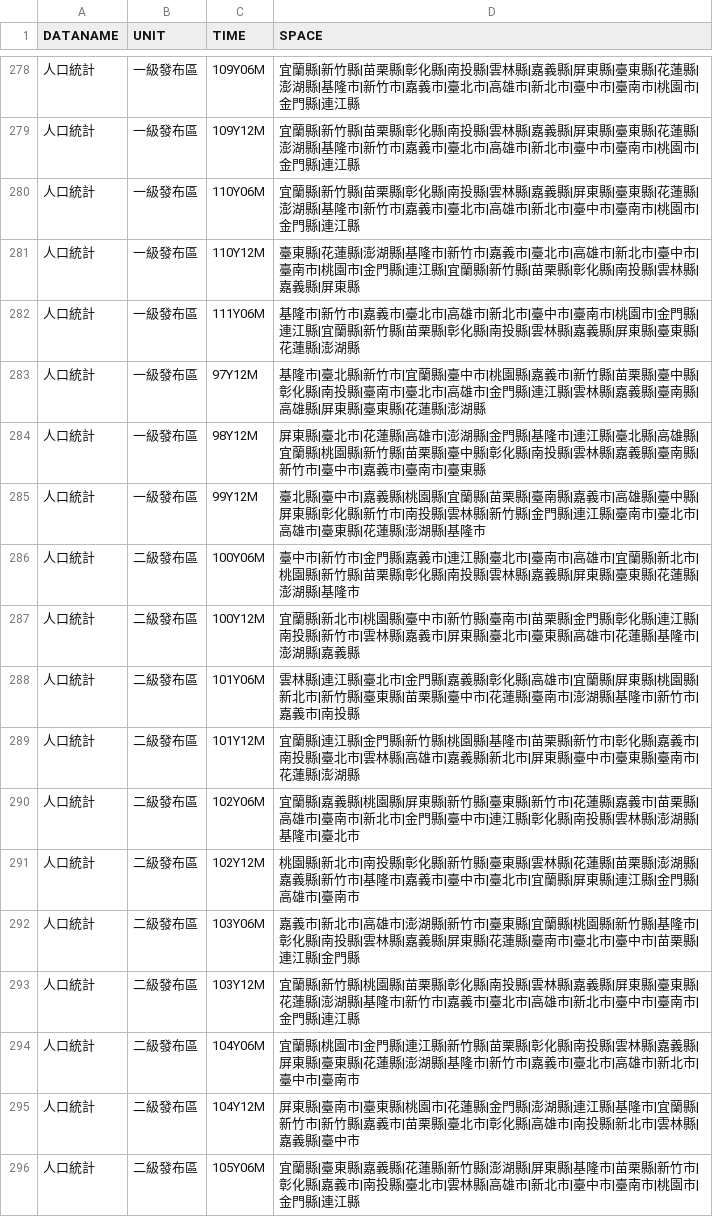
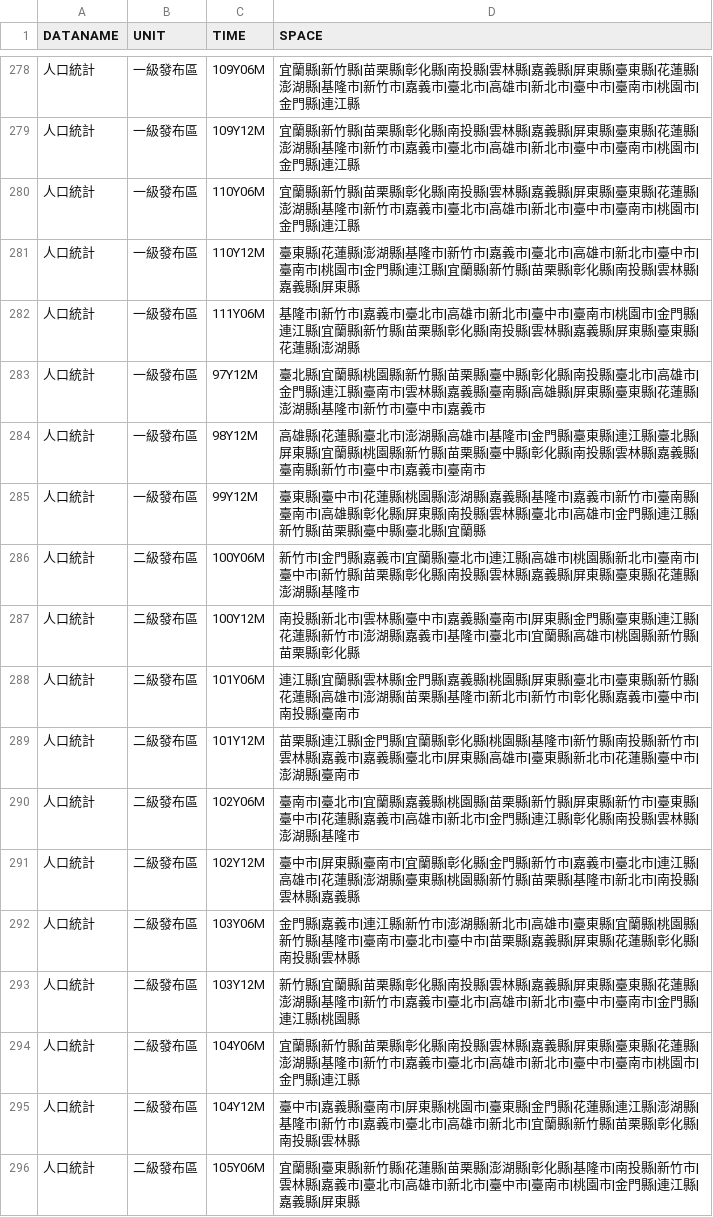
Before and after one commit to ChiaJung-Yeh/NYCU_TDX, a CSV file: others/pop_area_time.csv, drawn as a sheet; only a part is shown, gaps mark what is left out; the diff covers the shown part only.

```diff
--- a/others/pop_area_time.csv
+++ b/others/pop_area_time.csv
@@ -282,15 +282,15 @@
 "人口統計","一級發布區","111Y06M","基隆市|新竹市|嘉義市|臺北市|高雄市|新北市|臺中市|臺南市|桃園市|金門縣|連江縣|宜蘭縣|新竹縣|苗栗縣|彰化縣|南投縣|雲林縣|嘉義縣|屏東縣|臺東縣|花蓮縣|澎湖縣"
-"人口統計","一級發布區","97Y12M","基隆市|臺北縣|新竹市|宜蘭縣|臺中市|桃園縣|嘉義市|新竹縣|苗栗縣|臺中縣|彰化縣|南投縣|臺南市|臺北市|高雄市|金門縣|連江縣|雲林縣|嘉義縣|臺南縣|高雄縣|屏東縣|臺東縣|花蓮縣|澎湖縣"
-"人口統計","一級發布區","98Y12M","屏東縣|臺北市|花蓮縣|高雄市|澎湖縣|金門縣|基隆市|連江縣|臺北縣|高雄縣|宜蘭縣|桃園縣|新竹縣|苗栗縣|臺中縣|彰化縣|南投縣|雲林縣|嘉義縣|臺南縣|新竹市|臺中市|嘉義市|臺南市|臺東縣"
-"人口統計","一級發布區","99Y12M","臺北縣|臺中市|嘉義縣|桃園縣|宜蘭縣|苗栗縣|臺南縣|嘉義市|高雄縣|臺中縣|屏東縣|彰化縣|新竹市|南投縣|雲林縣|新竹縣|金門縣|連江縣|臺南市|臺北市|高雄市|臺東縣|花蓮縣|澎湖縣|基隆市"
-"人口統計","二級發布區","100Y06M","臺中市|新竹市|金門縣|嘉義市|連江縣|臺北市|臺南市|高雄市|宜蘭縣|新北市|桃園縣|新竹縣|苗栗縣|彰化縣|南投縣|雲林縣|嘉義縣|屏東縣|臺東縣|花蓮縣|澎湖縣|基隆市"
-"人口統計","二級發布區","100Y12M","宜蘭縣|新北市|桃園縣|臺中市|新竹縣|臺南市|苗栗縣|金門縣|彰化縣|連江縣|南投縣|新竹市|雲林縣|嘉義市|屏東縣|臺北市|臺東縣|高雄市|花蓮縣|基隆市|澎湖縣|嘉義縣"
-"人口統計","二級發布區","101Y06M","雲林縣|連江縣|臺北市|金門縣|嘉義縣|彰化縣|高雄市|宜蘭縣|屏東縣|桃園縣|新北市|新竹縣|臺東縣|苗栗縣|臺中市|花蓮縣|臺南市|澎湖縣|基隆市|新竹市|嘉義市|南投縣"
-"人口統計","二級發布區","101Y12M","宜蘭縣|連江縣|金門縣|新竹縣|桃園縣|基隆市|苗栗縣|新竹市|彰化縣|嘉義市|南投縣|臺北市|雲林縣|高雄市|嘉義縣|新北市|屏東縣|臺中市|臺東縣|臺南市|花蓮縣|澎湖縣"
-"人口統計","二級發布區","102Y06M","宜蘭縣|嘉義縣|桃園縣|屏東縣|新竹縣|臺東縣|新竹市|花蓮縣|嘉義市|苗栗縣|高雄市|臺南市|新北市|金門縣|臺中市|連江縣|彰化縣|南投縣|雲林縣|澎湖縣|基隆市|臺北市"
-"人口統計","二級發布區","102Y12M","桃園縣|新北市|南投縣|彰化縣|新竹縣|臺東縣|雲林縣|花蓮縣|苗栗縣|澎湖縣|嘉義縣|新竹市|基隆市|嘉義市|臺中市|臺北市|宜蘭縣|屏東縣|連江縣|金門縣|高雄市|臺南市"
-"人口統計","二級發布區","103Y06M","嘉義市|新北市|高雄市|澎湖縣|新竹市|臺東縣|宜蘭縣|桃園縣|新竹縣|基隆市|彰化縣|南投縣|雲林縣|嘉義縣|屏東縣|花蓮縣|臺南市|臺北市|臺中市|苗栗縣|連江縣|金門縣"
-"人口統計","二級發布區","103Y12M","宜蘭縣|新竹縣|桃園縣|苗栗縣|彰化縣|南投縣|雲林縣|嘉義縣|屏東縣|臺東縣|花蓮縣|澎湖縣|基隆市|新竹市|嘉義市|臺北市|高雄市|新北市|臺中市|臺南市|金門縣|連江縣"
-"人口統計","二級發布區","104Y06M","宜蘭縣|桃園市|金門縣|連江縣|新竹縣|苗栗縣|彰化縣|南投縣|雲林縣|嘉義縣|屏東縣|臺東縣|花蓮縣|澎湖縣|基隆市|新竹市|嘉義市|臺北市|高雄市|新北市|臺中市|臺南市"
-"人口統計","二級發布區","104Y12M","屏東縣|臺南市|臺東縣|桃園市|花蓮縣|金門縣|澎湖縣|連江縣|基隆市|宜蘭縣|新竹市|新竹縣|嘉義市|苗栗縣|臺北市|彰化縣|高雄市|南投縣|新北市|雲林縣|嘉義縣|臺中市"
-"人口統計","二級發布區","105Y06M","宜蘭縣|臺東縣|嘉義縣|花蓮縣|新竹縣|澎湖縣|屏東縣|基隆市|苗栗縣|新竹市|彰化縣|嘉義市|南投縣|臺北市|雲林縣|高雄市|新北市|臺中市|臺南市|桃園市|金門縣|連江縣"
+"人口統計","一級發布區","97Y12M","臺北縣|宜蘭縣|桃園縣|新竹縣|苗栗縣|臺中縣|彰化縣|南投縣|臺北市|高雄市|金門縣|連江縣|臺南市|雲林縣|嘉義縣|臺南縣|高雄縣|屏東縣|臺東縣|花蓮縣|澎湖縣|基隆市|新竹市|臺中市|嘉義市"
+"人口統計","一級發布區","98Y12M","高雄縣|花蓮縣|臺北市|澎湖縣|高雄市|基隆市|金門縣|臺東縣|連江縣|臺北縣|屏東縣|宜蘭縣|桃園縣|新竹縣|苗栗縣|臺中縣|彰化縣|南投縣|雲林縣|嘉義縣|臺南縣|新竹市|臺中市|嘉義市|臺南市"
+"人口統計","一級發布區","99Y12M","臺東縣|臺中市|花蓮縣|桃園縣|澎湖縣|嘉義縣|基隆市|嘉義市|新竹市|臺南縣|臺南市|高雄縣|彰化縣|屏東縣|南投縣|雲林縣|臺北市|高雄市|金門縣|連江縣|新竹縣|苗栗縣|臺中縣|臺北縣|宜蘭縣"
+"人口統計","二級發布區","100Y06M","新竹市|金門縣|嘉義市|宜蘭縣|臺北市|連江縣|高雄市|桃園縣|新北市|臺南市|臺中市|新竹縣|苗栗縣|彰化縣|南投縣|雲林縣|嘉義縣|屏東縣|臺東縣|花蓮縣|澎湖縣|基隆市"
+"人口統計","二級發布區","100Y12M","南投縣|新北市|雲林縣|臺中市|嘉義縣|臺南市|屏東縣|金門縣|臺東縣|連江縣|花蓮縣|新竹市|澎湖縣|嘉義市|基隆市|臺北市|宜蘭縣|高雄市|桃園縣|新竹縣|苗栗縣|彰化縣"
+"人口統計","二級發布區","101Y06M","連江縣|宜蘭縣|雲林縣|金門縣|嘉義縣|桃園縣|屏東縣|臺北市|臺東縣|新竹縣|花蓮縣|高雄市|澎湖縣|苗栗縣|基隆市|新北市|新竹市|彰化縣|嘉義市|臺中市|南投縣|臺南市"
+"人口統計","二級發布區","101Y12M","苗栗縣|連江縣|金門縣|宜蘭縣|彰化縣|桃園縣|基隆市|新竹縣|南投縣|新竹市|雲林縣|嘉義市|嘉義縣|臺北市|屏東縣|高雄市|臺東縣|新北市|花蓮縣|臺中市|澎湖縣|臺南市"
+"人口統計","二級發布區","102Y06M","臺南市|臺北市|宜蘭縣|嘉義縣|桃園縣|苗栗縣|新竹縣|屏東縣|新竹市|臺東縣|臺中市|花蓮縣|嘉義市|高雄市|新北市|金門縣|連江縣|彰化縣|南投縣|雲林縣|澎湖縣|基隆市"
+"人口統計","二級發布區","102Y12M","臺中市|屏東縣|臺南市|宜蘭縣|彰化縣|金門縣|新竹市|嘉義市|臺北市|連江縣|高雄市|花蓮縣|澎湖縣|臺東縣|桃園縣|新竹縣|苗栗縣|基隆市|新北市|南投縣|雲林縣|嘉義縣"
+"人口統計","二級發布區","103Y06M","金門縣|嘉義市|連江縣|新竹市|澎湖縣|新北市|高雄市|臺東縣|宜蘭縣|桃園縣|新竹縣|基隆市|臺南市|臺北市|臺中市|苗栗縣|嘉義縣|屏東縣|花蓮縣|彰化縣|南投縣|雲林縣"
+"人口統計","二級發布區","103Y12M","新竹縣|宜蘭縣|苗栗縣|彰化縣|南投縣|雲林縣|嘉義縣|屏東縣|臺東縣|花蓮縣|澎湖縣|基隆市|新竹市|嘉義市|臺北市|高雄市|新北市|臺中市|臺南市|金門縣|連江縣|桃園縣"
+"人口統計","二級發布區","104Y06M","宜蘭縣|新竹縣|苗栗縣|彰化縣|南投縣|雲林縣|嘉義縣|屏東縣|臺東縣|花蓮縣|澎湖縣|基隆市|新竹市|嘉義市|臺北市|高雄市|新北市|臺中市|臺南市|桃園市|金門縣|連江縣"
+"人口統計","二級發布區","104Y12M","臺中市|嘉義縣|臺南市|屏東縣|桃園市|臺東縣|金門縣|花蓮縣|連江縣|澎湖縣|基隆市|新竹市|嘉義市|臺北市|高雄市|新北市|宜蘭縣|新竹縣|苗栗縣|彰化縣|南投縣|雲林縣"
+"人口統計","二級發布區","105Y06M","宜蘭縣|臺東縣|新竹縣|花蓮縣|苗栗縣|澎湖縣|彰化縣|基隆市|南投縣|新竹市|雲林縣|嘉義市|臺北市|高雄市|新北市|臺中市|臺南市|桃園市|金門縣|連江縣|嘉義縣|屏東縣"
```
Also changed, not shown: 92 edited cells elsewhere in this file, others/business_area_time.csv, others/hospital_area_time.csv, 2 other files.
